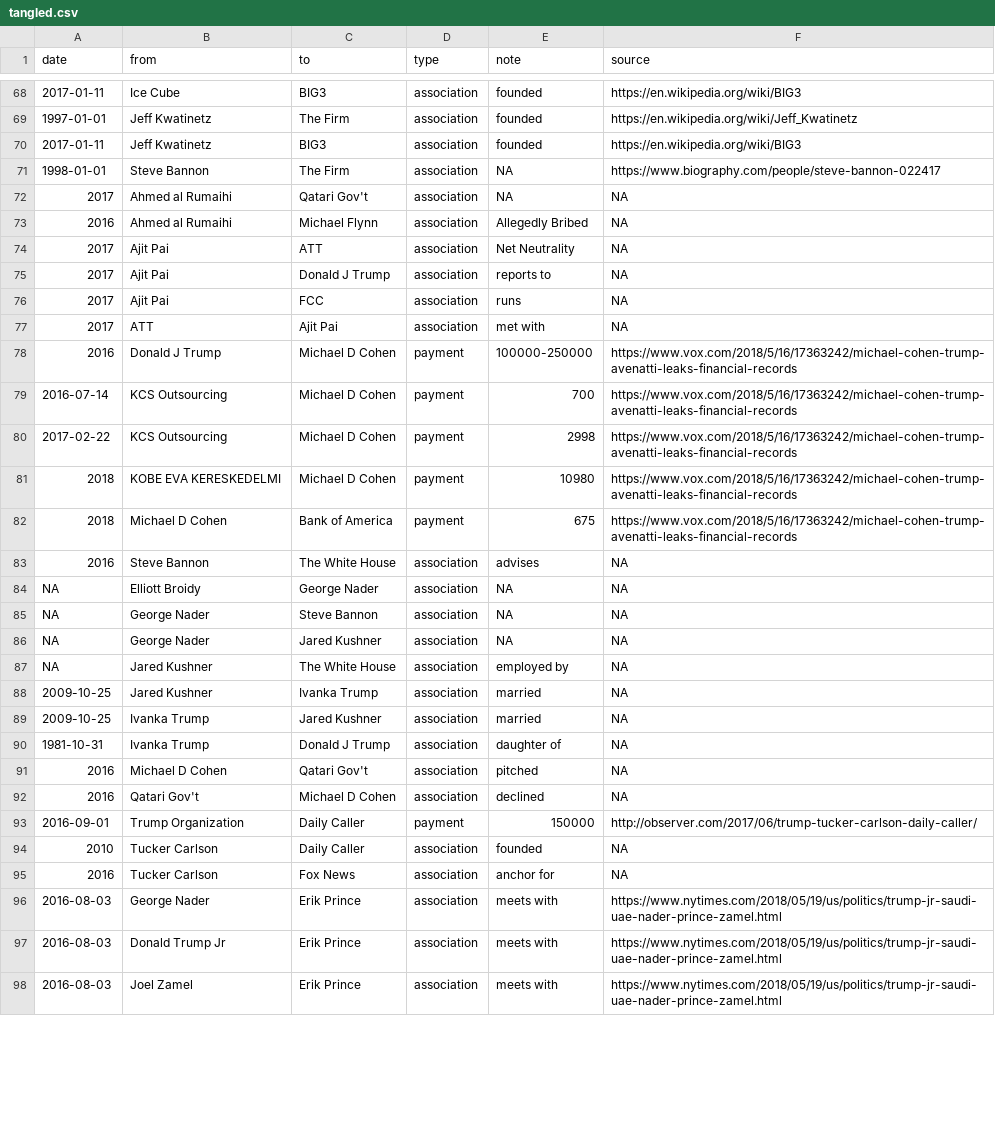
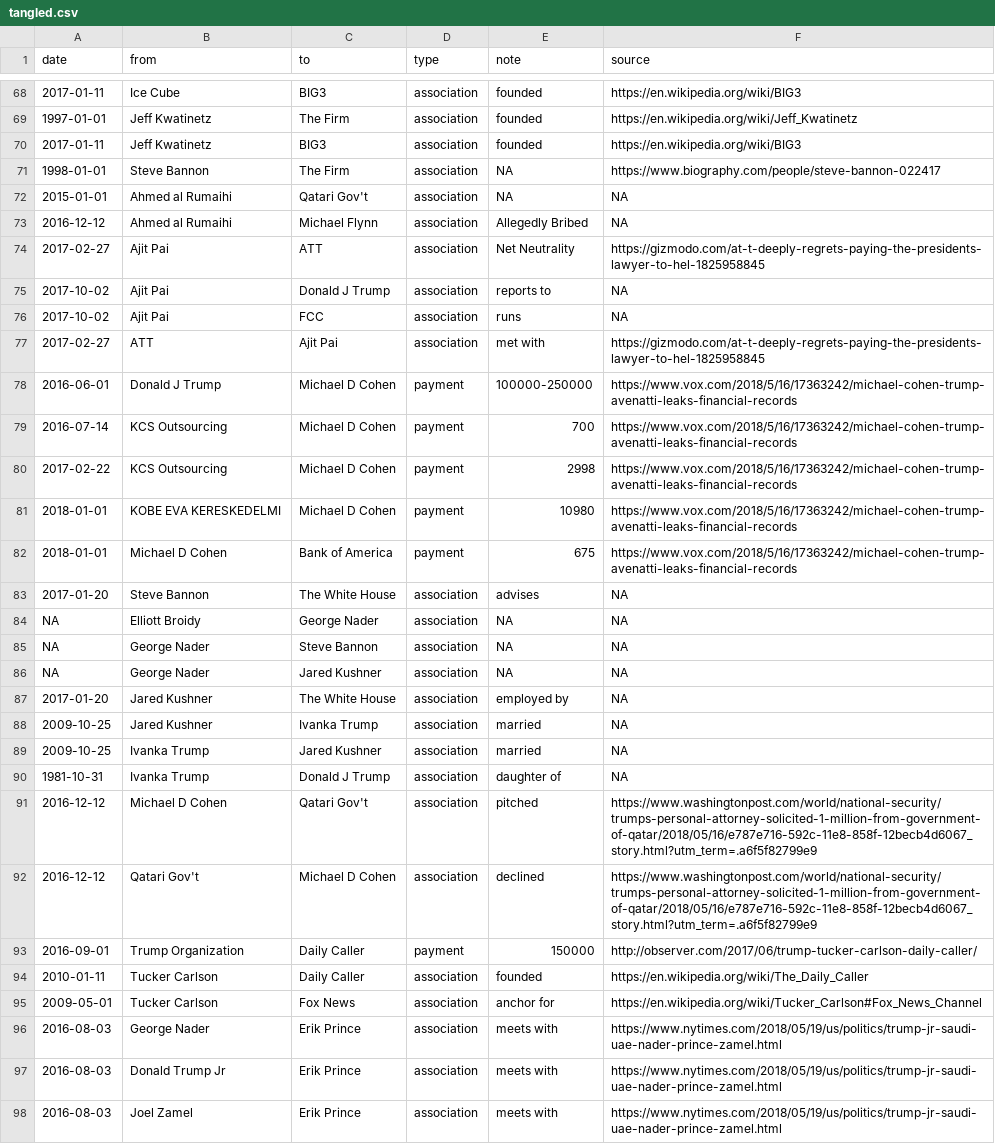
Before and after one commit to schnee/tangled, a CSV file: data/tangled.csv, drawn as a sheet; only a part is shown, gaps mark what is left out; the diff covers the shown part only.

```diff
--- a/data/tangled.csv
+++ b/data/tangled.csv
@@ -71,14 +71,14 @@ date,from,to,type,note,source
 1998-01-01,Steve Bannon,The Firm,association,NA,https://www.biography.com/people/steve-bannon-022417
-2017,Ahmed al Rumaihi,Qatari Gov't,association,NA,NA
-2016,Ahmed al Rumaihi,Michael Flynn,association,Allegedly Bribed,NA
-2017,Ajit Pai,ATT,association,Net Neutrality,NA
-2017,Ajit Pai,Donald J Trump,association,reports to,NA
-2017,Ajit Pai,FCC,association,runs,NA
-2017,ATT,Ajit Pai,association,met with,NA
-2016,Donald J Trump,Michael D Cohen,payment,100000-250000,https://www.vox.com/2018/5/16/17363242/michael-cohen-trump-avenatti-leaks-financial-records
+2015-01-01,Ahmed al Rumaihi,Qatari Gov't,association,NA,NA
+2016-12-12,Ahmed al Rumaihi,Michael Flynn,association,Allegedly Bribed,NA
+2017-02-27,Ajit Pai,ATT,association,Net Neutrality,https://gizmodo.com/at-t-deeply-regrets-paying-the-presidents-lawyer-to-hel-1825958845
+2017-10-02,Ajit Pai,Donald J Trump,association,reports to,NA
+2017-10-02,Ajit Pai,FCC,association,runs,NA
+2017-02-27,ATT,Ajit Pai,association,met with,https://gizmodo.com/at-t-deeply-regrets-paying-the-presidents-lawyer-to-hel-1825958845
+2016-06-01,Donald J Trump,Michael D Cohen,payment,100000-250000,https://www.vox.com/2018/5/16/17363242/michael-cohen-trump-avenatti-leaks-financial-records
 2016-07-14,KCS Outsourcing,Michael D Cohen,payment,700,https://www.vox.com/2018/5/16/17363242/michael-cohen-trump-avenatti-leaks-financial-records
 2017-02-22,KCS Outsourcing,Michael D Cohen,payment,2998,https://www.vox.com/2018/5/16/17363242/michael-cohen-trump-avenatti-leaks-financial-records
-2018,KOBE EVA KERESKEDELMI,Michael D Cohen,payment,10980,https://www.vox.com/2018/5/16/17363242/michael-cohen-trump-avenatti-leaks-financial-records
-2018,Michael D Cohen,Bank of America,payment,675,https://www.vox.com/2018/5/16/17363242/michael-cohen-trump-avenatti-leaks-financial-records
-2016,Steve Bannon,The White House,association,advises,NA
+2018-01-01,KOBE EVA KERESKEDELMI,Michael D Cohen,payment,10980,https://www.vox.com/2018/5/16/17363242/michael-cohen-trump-avenatti-leaks-financial-records
+2018-01-01,Michael D Cohen,Bank of America,payment,675,https://www.vox.com/2018/5/16/17363242/michael-cohen-trump-avenatti-leaks-financial-records
+2017-01-20,Steve Bannon,The White House,association,advises,NA
 NA,Elliott Broidy,George Nader,association,NA,NA
@@ -86,3 +86,3 @@ NA,George Nader,Steve Bannon,association,NA,NA
 NA,George Nader,Jared Kushner,association,NA,NA
-NA,Jared Kushner,The White House,association,employed by,NA
+2017-01-20,Jared Kushner,The White House,association,employed by,NA
 2009-10-25,Jared Kushner,Ivanka Trump,association,married,NA
@@ -90,7 +90,7 @@ NA,Jared Kushner,The White House,association,employed by,NA
 1981-10-31,Ivanka Trump,Donald J Trump,association,daughter of,NA
-2016,Michael D Cohen,Qatari Gov't,association,pitched,NA
-2016,Qatari Gov't,Michael D Cohen,association,declined,NA
+2016-12-12,Michael D Cohen,Qatari Gov't,association,pitched,https://www.washingtonpost.com/world/national-security/trumps-personal-attorney-solicited-1-million-from-government-of-qatar/2018/05/16/e787e716-592c-11e8-858f-12becb4d6067_story.html?utm_term=.a6f5f82799e9
+2016-12-12,Qatari Gov't,Michael D Cohen,association,declined,https://www.washingtonpost.com/world/national-security/trumps-personal-attorney-solicited-1-million-from-government-of-qatar/2018/05/16/e787e716-592c-11e8-858f-12becb4d6067_story.html?utm_term=.a6f5f82799e9
 2016-09-01,Trump Organization,Daily Caller,payment,150000,http://observer.com/2017/06/trump-tucker-carlson-daily-caller/
-2010,Tucker Carlson,Daily Caller,association,founded,NA
-2016,Tucker Carlson,Fox News,association,anchor for,NA
+2010-01-11,Tucker Carlson,Daily Caller,association,founded,https://en.wikipedia.org/wiki/The_Daily_Caller
+2009-05-01,Tucker Carlson,Fox News,association,anchor for,https://en.wikipedia.org/wiki/Tucker_Carlson#Fox_News_Channel
 2016-08-03,George Nader,Erik Prince,association,meets with,https://www.nytimes.com/2018/05/19/us/politics/trump-jr-saudi-uae-nader-prince-zamel.html
```
Also changed, not shown: 55 edited cells elsewhere in this file, 2 other files.
